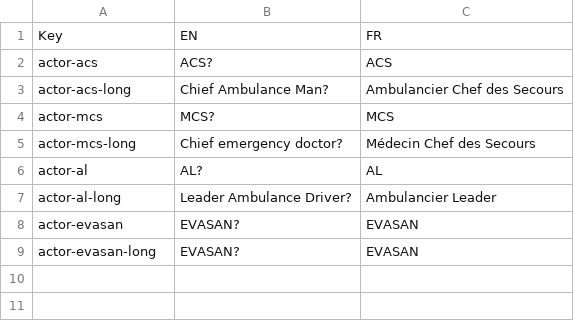
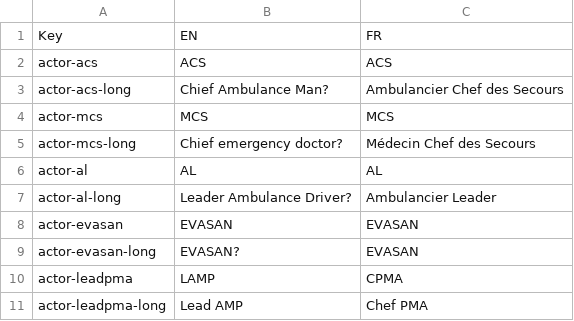
Before and after one commit to Heigvd/mimms, a TSV file: gameModel/files/translations/mainSim-actors.tsv, drawn as a sheet.

```diff
--- a/gameModel/files/translations/mainSim-actors.tsv
+++ b/gameModel/files/translations/mainSim-actors.tsv
@@ -1,9 +1,11 @@
 Key	EN	FR
-actor-acs	ACS?	ACS
+actor-acs	ACS	ACS
 actor-acs-long	Chief Ambulance Man?	Ambulancier Chef des Secours
-actor-mcs	MCS?	MCS
+actor-mcs	MCS	MCS
 actor-mcs-long	Chief emergency doctor?	Médecin Chef des Secours
-actor-al	AL?	AL
+actor-al	AL	AL
 actor-al-long	Leader Ambulance Driver?	Ambulancier Leader
-actor-evasan 	EVASAN?	EVASAN
+actor-evasan 	EVASAN	EVASAN
 actor-evasan-long	EVASAN?	EVASAN
+actor-leadpma	LAMP	CPMA
+actor-leadpma-long	Lead  AMP	Chef PMA
```
Also changed, not shown: gameModel/files/translations/mainSim-interface.tsv, 6 other files.
